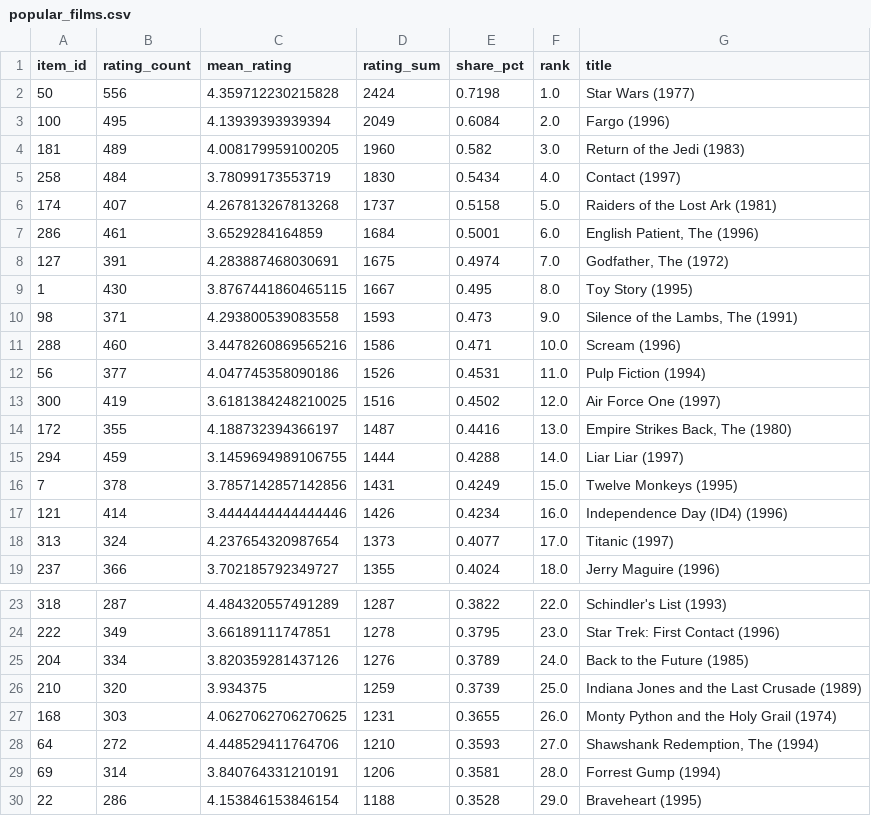
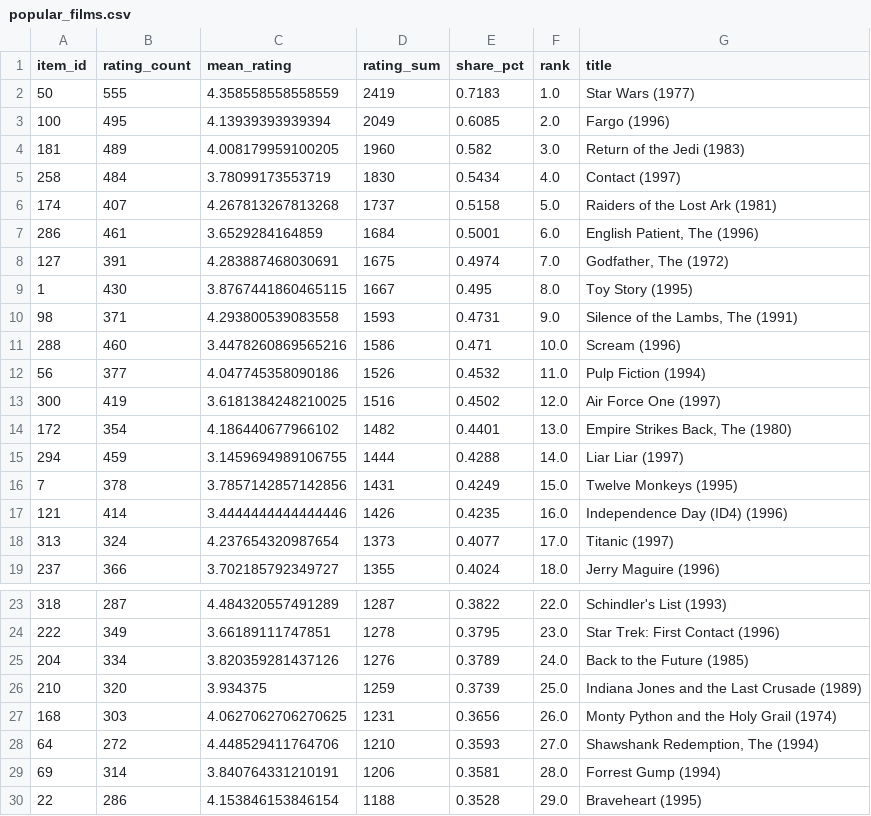
Before and after one commit to oktaybobus/ds-portfolio, a CSV file: artifacts/movie_recommender/popular_films.csv, drawn as a sheet; only a part is shown, gaps mark what is left out.

```diff
--- a/artifacts/movie_recommender/popular_films.csv
+++ b/artifacts/movie_recommender/popular_films.csv
@@ -1,4 +1,4 @@
 item_id,rating_count,mean_rating,rating_sum,share_pct,rank,title
-50,556,4.359712230215828,2424,0.7198,1.0,Star Wars (1977)
-100,495,4.13939393939394,2049,0.6084,2.0,Fargo (1996)
+50,555,4.358558558558559,2419,0.7183,1.0,Star Wars (1977)
+100,495,4.13939393939394,2049,0.6085,2.0,Fargo (1996)
 181,489,4.008179959100205,1960,0.582,3.0,Return of the Jedi (1983)
@@ -9,10 +9,10 @@ item_id,rating_count,mean_rating,rating_sum,share_pct,rank,title
 1,430,3.8767441860465115,1667,0.495,8.0,Toy Story (1995)
-98,371,4.293800539083558,1593,0.473,9.0,"Silence of the Lambs, The (1991)"
+98,371,4.293800539083558,1593,0.4731,9.0,"Silence of the Lambs, The (1991)"
 288,460,3.4478260869565216,1586,0.471,10.0,Scream (1996)
-56,377,4.047745358090186,1526,0.4531,11.0,Pulp Fiction (1994)
+56,377,4.047745358090186,1526,0.4532,11.0,Pulp Fiction (1994)
 300,419,3.6181384248210025,1516,0.4502,12.0,Air Force One (1997)
-172,355,4.188732394366197,1487,0.4416,13.0,"Empire Strikes Back, The (1980)"
+172,354,4.186440677966102,1482,0.4401,13.0,"Empire Strikes Back, The (1980)"
 294,459,3.1459694989106755,1444,0.4288,14.0,Liar Liar (1997)
 7,378,3.7857142857142856,1431,0.4249,15.0,Twelve Monkeys (1995)
-121,414,3.4444444444444446,1426,0.4234,16.0,Independence Day (ID4) (1996)
+121,414,3.4444444444444446,1426,0.4235,16.0,Independence Day (ID4) (1996)
 313,324,4.237654320987654,1373,0.4077,17.0,Titanic (1997)
@@ -26,3 +26,3 @@ item_id,rating_count,mean_rating,rating_sum,share_pct,rank,title
 210,320,3.934375,1259,0.3739,25.0,Indiana Jones and the Last Crusade (1989)
-168,303,4.0627062706270625,1231,0.3655,26.0,Monty Python and the Holy Grail (1974)
+168,303,4.0627062706270625,1231,0.3656,26.0,Monty Python and the Holy Grail (1974)
 64,272,4.448529411764706,1210,0.3593,27.0,"Shawshank Redemption, The (1994)"
```
Also changed, not shown: artifacts/movie_recommender/similar_to_star_wars.csv, artifacts/movie_recommender/svd_rank_scan.csv, 9 other files.
